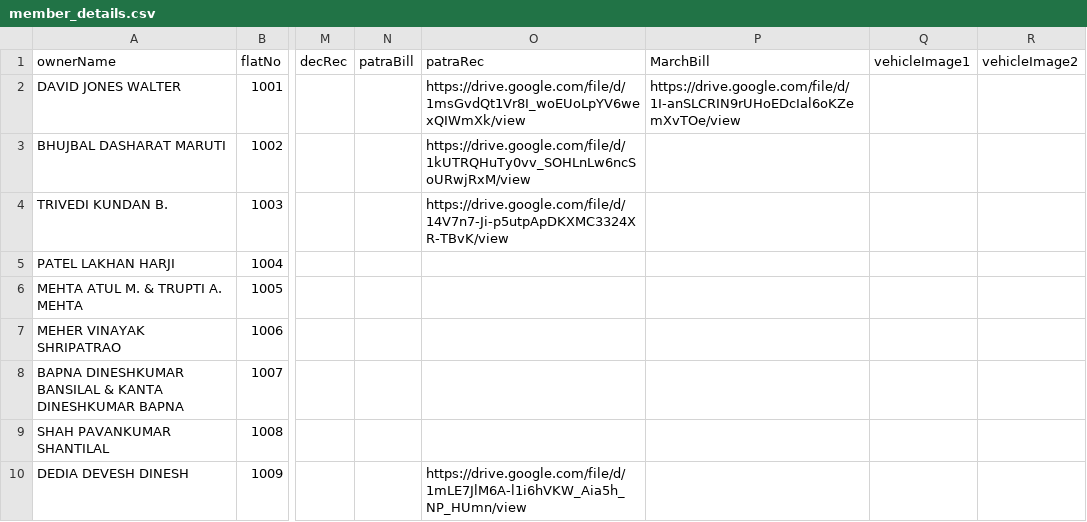
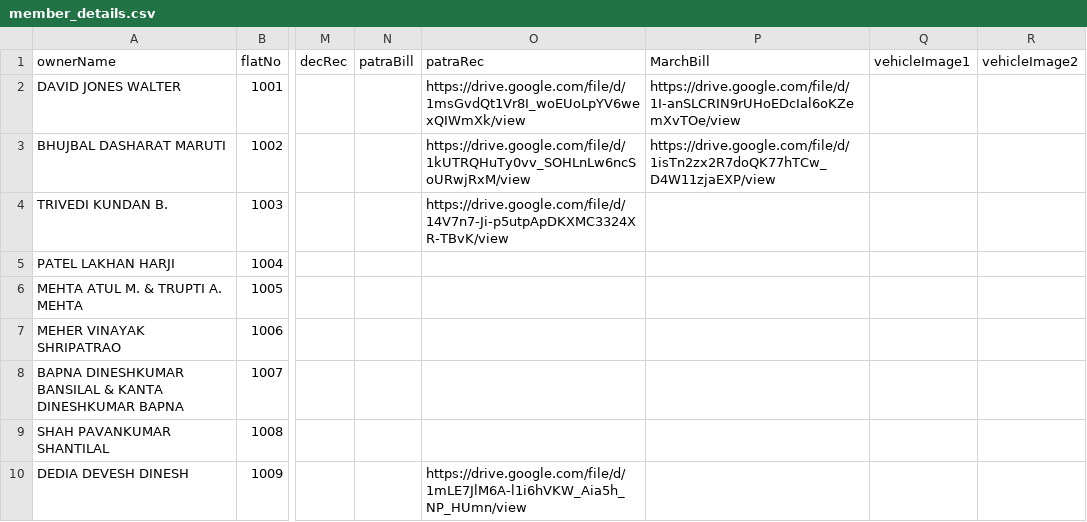
Before and after one commit to 9vishwashah/NEWSIDDHIVINAYAKCHS, a CSV file: asset/member_details.csv, drawn as a sheet; only a part is shown, gaps mark what is left out; the diff names each change by its address in the sheet, - before the commit and + after, or states it on an @@ line.

Commit message:
Updated March Bill

```diff
--- a/asset/member_details.csv
+++ b/asset/member_details.csv
-P3 (MarchBill): (empty)
+P3 (MarchBill): https://drive.google.com/file/d/1isTn2zx2R7doQK77hTCw_D4W11zjaEXP/view
```
Also changed, not shown: 1 other file.
